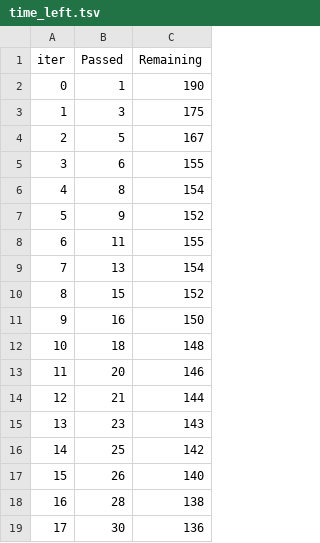
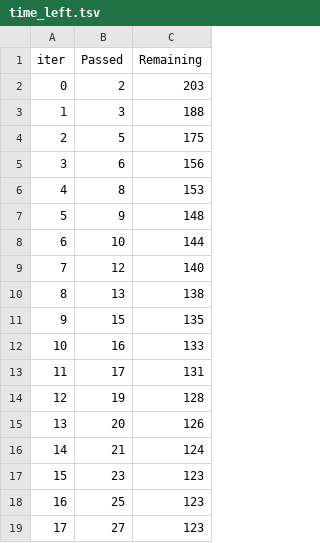
Before and after one commit to hemanG-G/ML_Deployment, a TSV file: catboost_info/time_left.tsv, drawn as a sheet; only a part is shown; the diff covers the shown part only.

```diff
--- a/catboost_info/time_left.tsv
+++ b/catboost_info/time_left.tsv
@@ -1,19 +1,19 @@
 iter	Passed	Remaining
-0	1	190
-1	3	175
-2	5	167
-3	6	155
-4	8	154
-5	9	152
-6	11	155
-7	13	154
-8	15	152
-9	16	150
-10	18	148
-11	20	146
-12	21	144
-13	23	143
-14	25	142
-15	26	140
-16	28	138
-17	30	136
+0	2	203
+1	3	188
+2	5	175
+3	6	156
+4	8	153
+5	9	148
+6	10	144
+7	12	140
+8	13	138
+9	15	135
+10	16	133
+11	17	131
+12	19	128
+13	20	126
+14	21	124
+15	23	123
+16	25	123
+17	27	123
```
Also changed, not shown: 162 edited cells elsewhere in this file, 9 other files.
